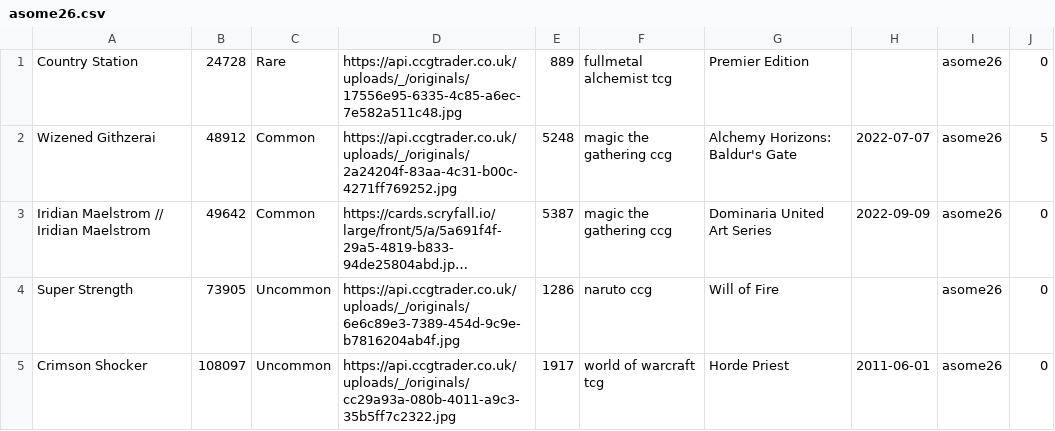
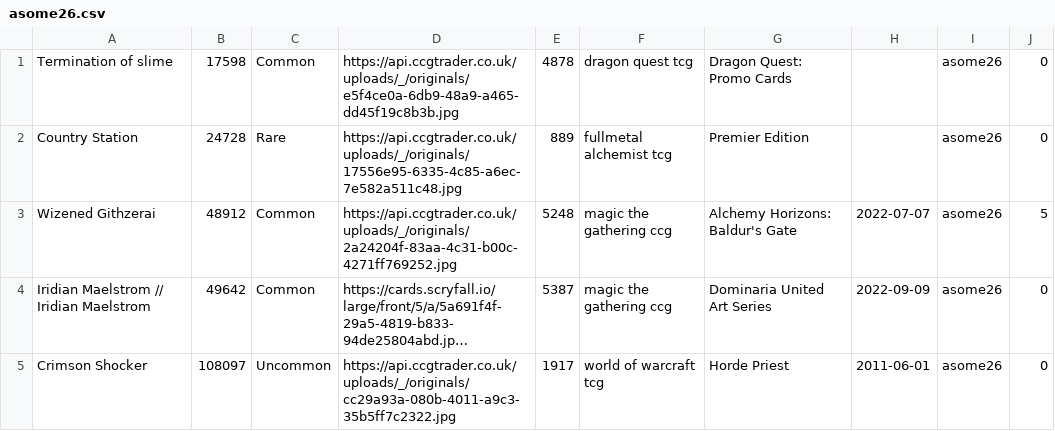
Before and after one commit to gregknothe/OBS-Stuff-v2, a CSV file: userDataFrames/asome26.csv, drawn as a sheet; long unchanged cells end in …; removed rows and columns are numbered as before the commit, all else as after; the diff names each change by its address in the sheet, - before the commit and + after, or states it on an @@ line.

```diff
--- a/userDataFrames/asome26.csv
+++ b/userDataFrames/asome26.csv
+row 1: Termination of slime | 17598 | Common | https://api.ccgtrader.co.uk/uploads/_/originals/e5f4ce0a-6db9-48a9-a465-dd45f19c8b3b.jpg | 4878 | dragon quest tcg | Dragon Quest: Promo Cards |  | asome26 | 0
-row 4: Super Strength | 73905 | Uncommon | https://api.ccgtrader.co.uk/uploads/_/originals/6e6c89e3-7389-454d-9c9e-b7816204ab4f.jpg | 1286 | naruto ccg | Will of Fire |  | asome26 | 0
```
Also changed, not shown: cardBackup.csv, userDataFrames/botthewoz.csv, 1 other file.
